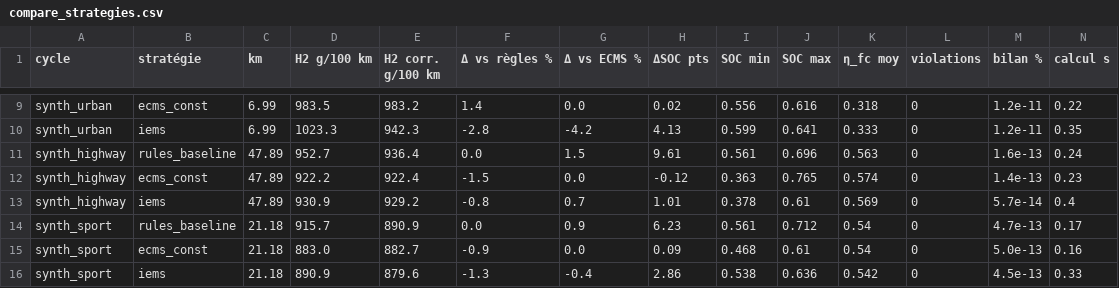
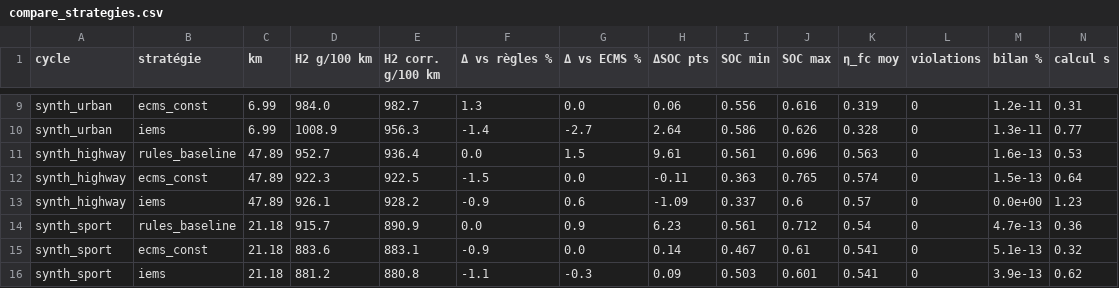
Before and after one commit to Matti-D-Rocketta/iems-py, a CSV file: docs/compare_strategies.csv, drawn as a sheet; only a part is shown, gaps mark what is left out; removed rows and columns are numbered as before the commit, all else as after; the diff covers the shown part only; the diff names each change by its address in the sheet, - before the commit and + after, or states it on an @@ line.

```diff
--- a/docs/compare_strategies.csv
+++ b/docs/compare_strategies.csv
-D9 (H2 g/100 km): 983.5
+D9 (H2 g/100 km): 984.0
-E9 (H2 corr. g/100 km): 983.2
+E9 (H2 corr. g/100 km): 982.7
-F9 (Δ vs règles %): 1.4
+F9 (Δ vs règles %): 1.3
-H9 (ΔSOC pts): 0.02
+H9 (ΔSOC pts): 0.06
-K9 (η_fc moy): 0.318
+K9 (η_fc moy): 0.319
-N9 (calcul s): 0.22
+N9 (calcul s): 0.31
-row 10: synth_urban | iems | 6.99 | 1023.3 | 942.3 | -2.8 | -4.2 | 4.13 | 0.599 | 0.641 | 0.333 | 0 | 1.2e-11 | 0.35
+row 10: synth_urban | iems | 6.99 | 1008.9 | 956.3 | -1.4 | -2.7 | 2.64 | 0.586 | 0.626 | 0.328 | 0 | 1.3e-11 | 0.77
-N11 (calcul s): 0.24
+N11 (calcul s): 0.53
-D12 (H2 g/100 km): 922.2
+D12 (H2 g/100 km): 922.3
-E12 (H2 corr. g/100 km): 922.4
+E12 (H2 corr. g/100 km): 922.5
-H12 (ΔSOC pts): -0.12
+H12 (ΔSOC pts): -0.11
-M12 (bilan %): 1.4e-13
+M12 (bilan %): 1.5e-13
-N12 (calcul s): 0.23
+N12 (calcul s): 0.64
-row 13: synth_highway | iems | 47.89 | 930.9 | 929.2 | -0.8 | 0.7 | 1.01 | 0.378 | 0.61 | 0.569 | 0 | 5.7e-14 | 0.4
+row 13: synth_highway | iems | 47.89 | 926.1 | 928.2 | -0.9 | 0.6 | -1.09 | 0.337 | 0.6 | 0.57 | 0 | 0.0e+00 | 1.23
-N14 (calcul s): 0.17
+N14 (calcul s): 0.36
-D15 (H2 g/100 km): 883.0
+D15 (H2 g/100 km): 883.6
-E15 (H2 corr. g/100 km): 882.7
+E15 (H2 corr. g/100 km): 883.1
-H15 (ΔSOC pts): 0.09
+H15 (ΔSOC pts): 0.14
-I15 (SOC min): 0.468
+I15 (SOC min): 0.467
-K15 (η_fc moy): 0.54
+K15 (η_fc moy): 0.541
-M15 (bilan %): 5.0e-13
+M15 (bilan %): 5.1e-13
-N15 (calcul s): 0.16
+N15 (calcul s): 0.32
-row 16: synth_sport | iems | 21.18 | 890.9 | 879.6 | -1.3 | -0.4 | 2.86 | 0.538 | 0.636 | 0.542 | 0 | 4.5e-13 | 0.33
+row 16: synth_sport | iems | 21.18 | 881.2 | 880.8 | -1.1 | -0.3 | 0.09 | 0.503 | 0.601 | 0.541 | 0 | 3.9e-13 | 0.62
```
Also changed, not shown: 1 added row, 1 removed row and 28 edited cells elsewhere in this file, 20 other files.
